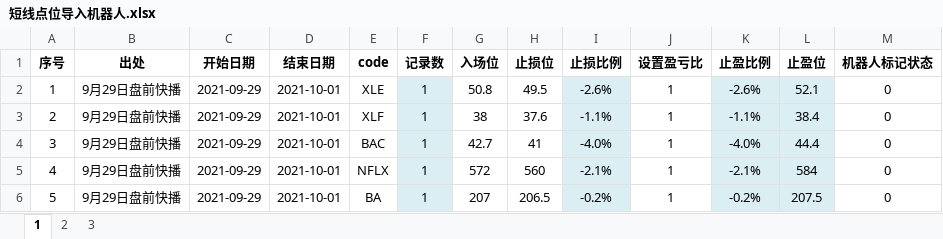
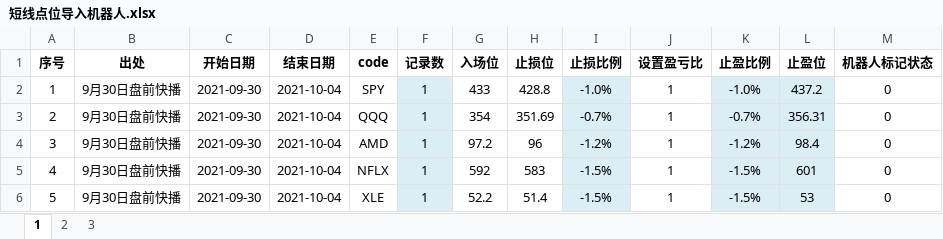
Before and after one commit to zxcvbnm3260/ChristopherShen, an Excel workbook: 短线点位导入机器人.xlsx, sheet 1, drawn as a sheet; only a part is shown; values as stored, in another font and other column widths than the file's, no borders; the diff covers the shown part only; the diff names each change by its address in the sheet, - before the commit and + after, or states it on an @@ line.

Commit message:
盘前补充完成

```diff
--- a/短线点位导入机器人.xlsx (sheet 1)
+++ b/短线点位导入机器人.xlsx (sheet 1)
-B2:B6 (出处): 9月29日盘前快播
+B2:B6 (出处): 9月30日盘前快播
-C2:C6 (开始日期): 2021-09-29
+C2:C6 (开始日期): 2021-09-30
-D2:D6 (结束日期): 2021-10-01
+D2:D6 (结束日期): 2021-10-04
-E2 (code): XLE
+E2 (code): SPY
-G2 (入场位): 50.8
+G2 (入场位): 433
-H2 (止损位): 49.5
+H2 (止损位): 428.8
-I2 (止损比例): -2.6%
+I2 (止损比例): -1.0%
-K2 (止盈比例): -2.6%
+K2 (止盈比例): -1.0%
-L2 (止盈位): 52.1
+L2 (止盈位): 437.2
-E3 (code): XLF
+E3 (code): QQQ
-G3 (入场位): 38
+G3 (入场位): 354
-H3 (止损位): 37.6
+H3 (止损位): 351.69
-I3 (止损比例): -1.1%
+I3 (止损比例): -0.7%
-K3 (止盈比例): -1.1%
+K3 (止盈比例): -0.7%
-L3 (止盈位): 38.4
+L3 (止盈位): 356.31
-E4 (code): BAC
+E4 (code): AMD
-G4 (入场位): 42.7
+G4 (入场位): 97.2
-H4 (止损位): 41
+H4 (止损位): 96
-I4 (止损比例): -4.0%
+I4 (止损比例): -1.2%
-K4 (止盈比例): -4.0%
+K4 (止盈比例): -1.2%
-L4 (止盈位): 44.4
+L4 (止盈位): 98.4
-G5 (入场位): 572
+G5 (入场位): 592
-H5 (止损位): 560
+H5 (止损位): 583
-I5 (止损比例): -2.1%
+I5 (止损比例): -1.5%
-K5 (止盈比例): -2.1%
+K5 (止盈比例): -1.5%
-L5 (止盈位): 584
+L5 (止盈位): 601
-E6 (code): BA
+E6 (code): XLE
-G6 (入场位): 207
+G6 (入场位): 52.2
-H6 (止损位): 206.5
+H6 (止损位): 51.4
-I6 (止损比例): -0.2%
+I6 (止损比例): -1.5%
-K6 (止盈比例): -0.2%
+K6 (止盈比例): -1.5%
-L6 (止盈位): 207.5
+L6 (止盈位): 53
```
Also changed, not shown: 6 added rows, 3 removed rows, 25 edited cells and row numbers in column A elsewhere in this sheet, formulas that keep their value.
